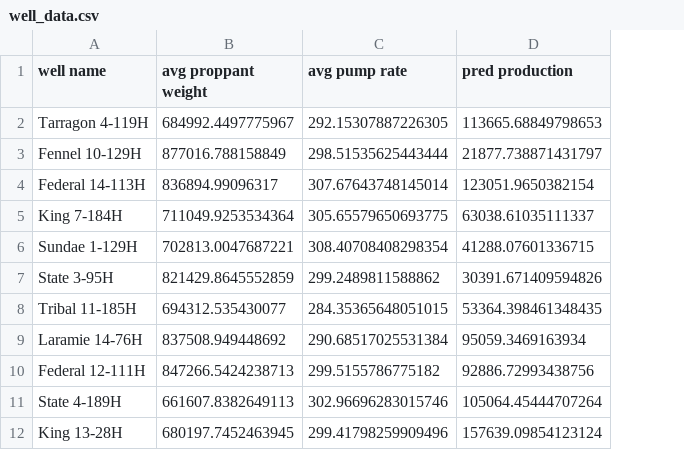
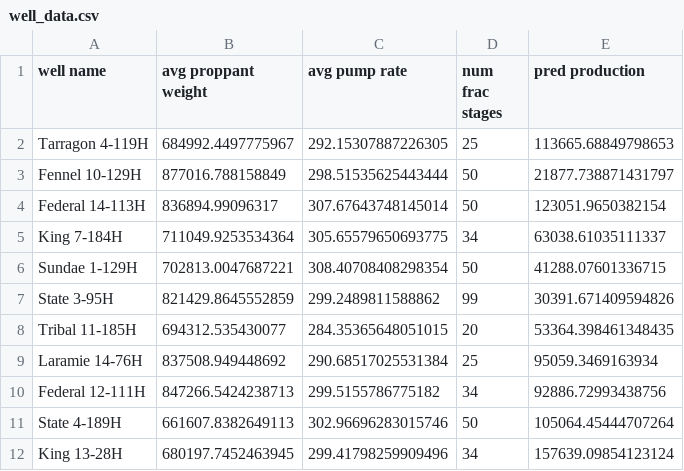
Before and after one commit to jessicachen011/energy-analytics-final-project-1, a CSV file: well_data.csv, drawn as a sheet; only a part is shown; the diff names each change by its address in the sheet, - before the commit and + after, or states it on an @@ line.

Commit message:
add number of frac stages to data

```diff
--- a/well_data.csv
+++ b/well_data.csv
+column D (num frac stages), rows 2-12: 25 | 50 | 50 | 34 | 50 | 99 | 20 | 25 | 34 | 50 | 34
```
